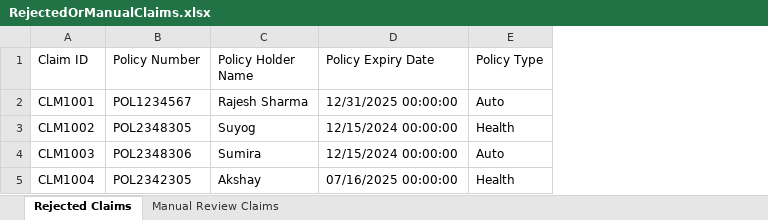
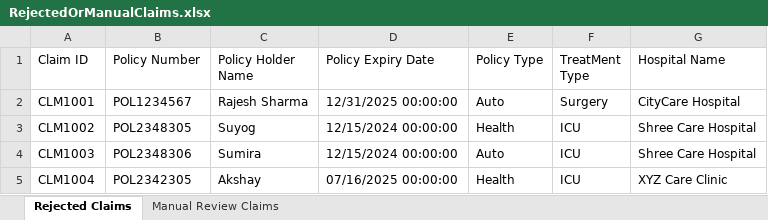
Before and after one commit to AkshayKalambey/Insurance-Claim-BOT, an Excel workbook: Data/Output/RejectedOrManualClaims.xlsx, sheet Rejected Claims, drawn as a sheet; values as stored, in another font and other column widths than the file's, no borders; the diff names each change by its address in the sheet, - before the commit and + after, or states it on an @@ line.

Commit message:
Updated Results Excel.

```diff
--- a/Data/Output/RejectedOrManualClaims.xlsx (sheet Rejected Claims)
+++ b/Data/Output/RejectedOrManualClaims.xlsx (sheet Rejected Claims)
+column F (TreatMent Type), rows 2-5: Surgery | ICU | ICU | ICU
+column G (Hospital Name), rows 2-5: CityCare Hospital | Shree Care Hospital | Shree Care Hospital | XYZ Care Clinic
```
Also changed, not shown: sheet Manual Review Claims, 1 other file.
